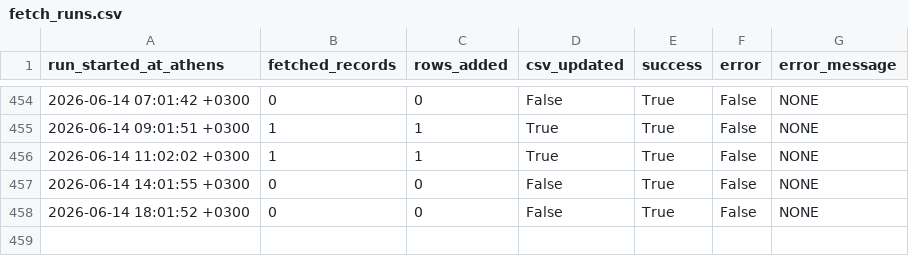
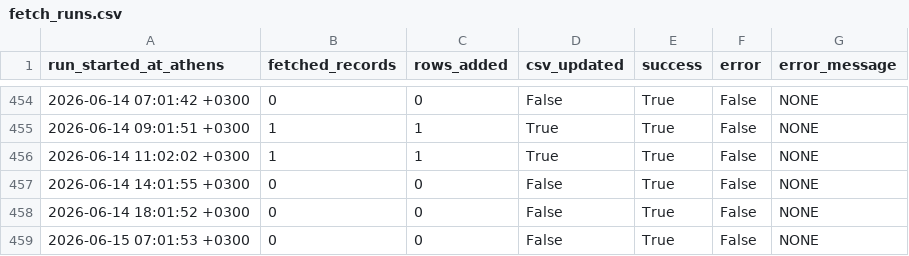
Before and after one commit to troboukis/2026_fire_protection, a CSV file: logs/fetch_runs.csv, drawn as a sheet; only a part is shown, gaps mark what is left out; the diff names each change by its address in the sheet, - before the commit and + after, or states it on an @@ line.

```diff
--- a/logs/fetch_runs.csv
+++ b/logs/fetch_runs.csv
+row 459: 2026-06-15 07:01:53 +0300 | 0 | 0 | False | True | False | NONE
```
Also changed, not shown: data/raw_procurements.csv, logs/kimdis_fetch_runs.csv, 1 other file.
